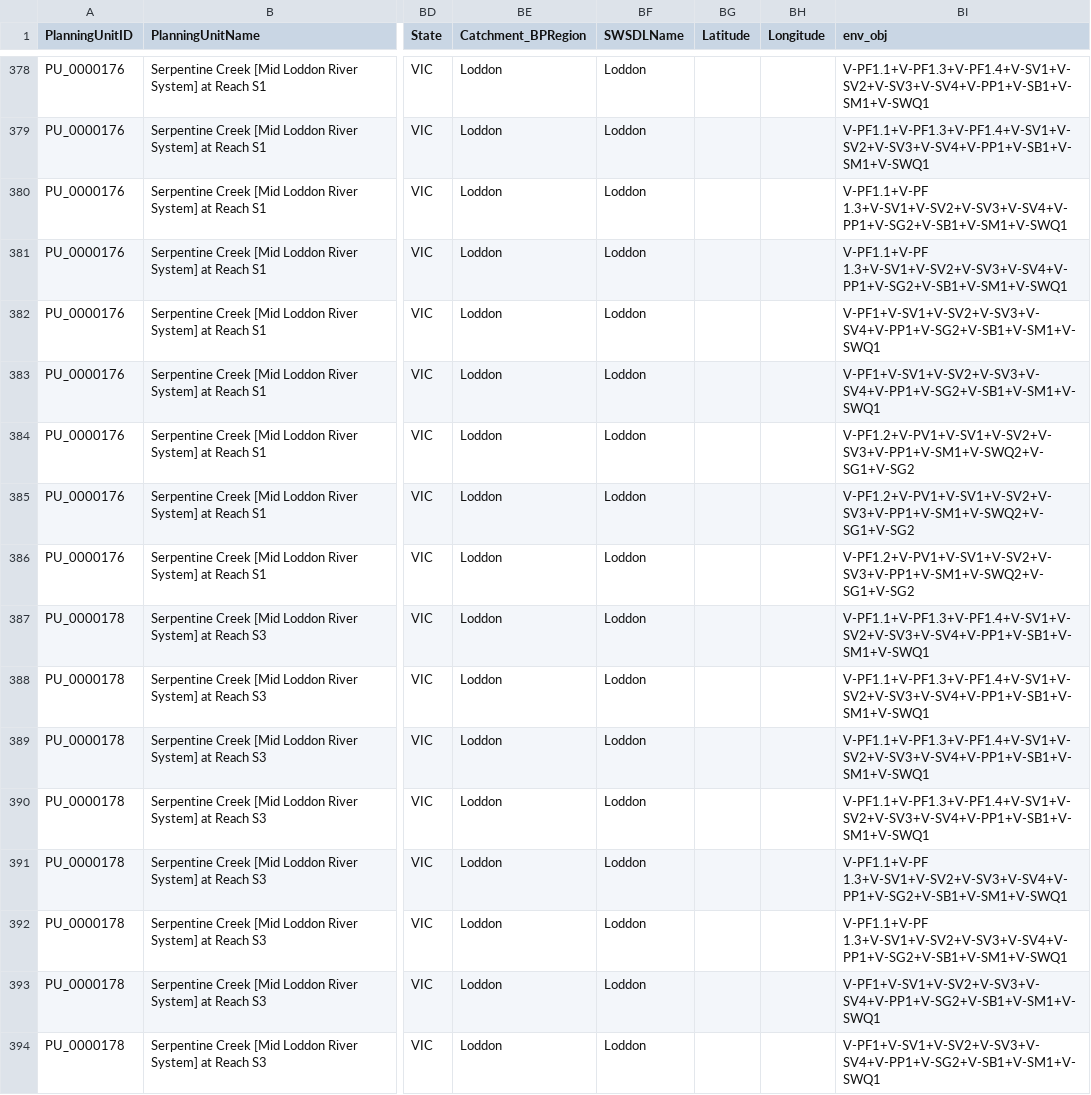
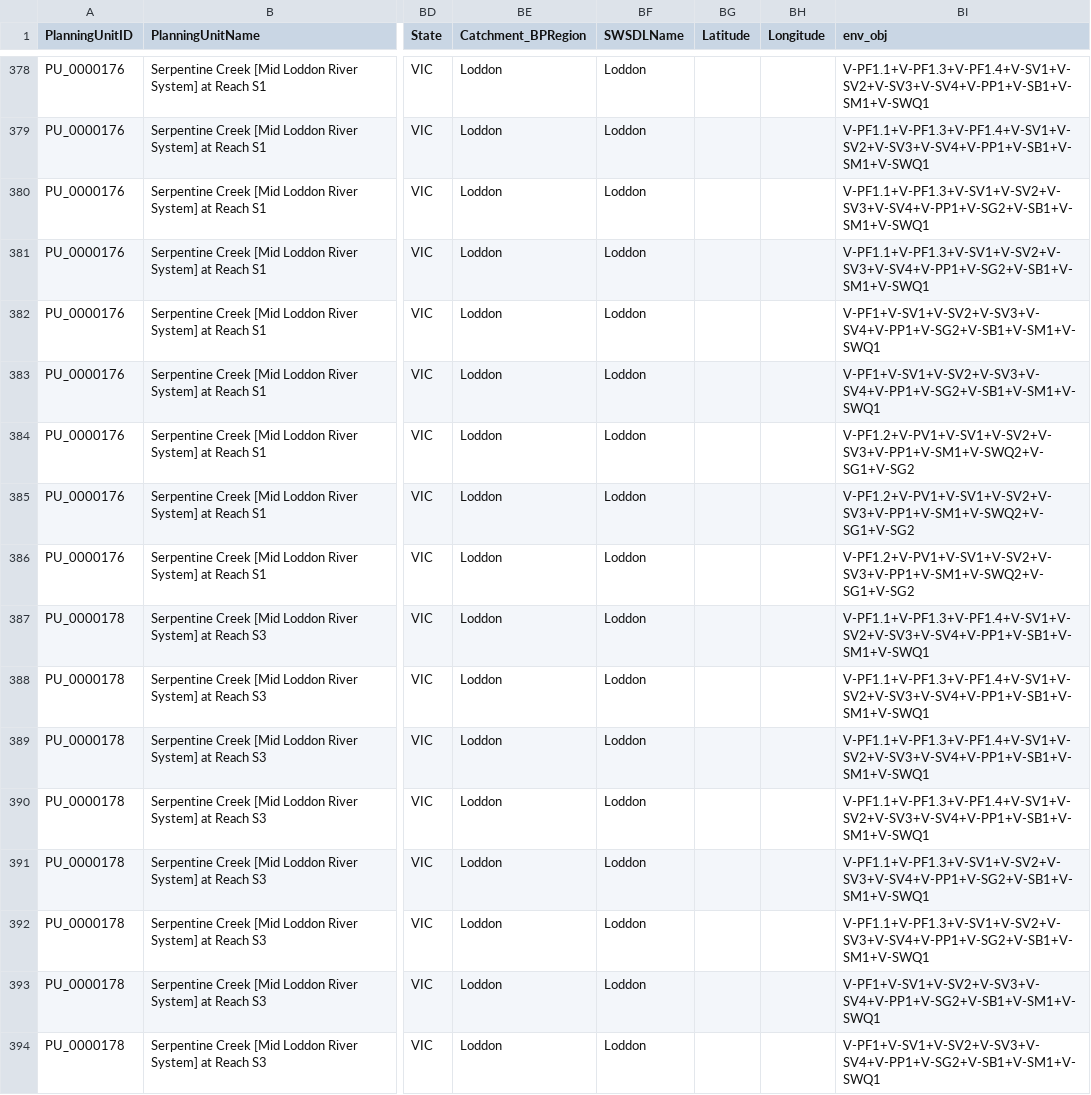
Before and after one commit to MDBAuth/EWR_tool, a CSV file: py_ewr/parameter_metadata/parameter_sheet_NCCMA.csv, drawn as a sheet; only a part is shown, gaps mark what is left out; the diff names each change by its address in the sheet, - before the commit and + after, or states it on an @@ line.

Commit message:
Update parameter_sheet_NCCMA.csv

```diff
--- a/py_ewr/parameter_metadata/parameter_sheet_NCCMA.csv
+++ b/py_ewr/parameter_metadata/parameter_sheet_NCCMA.csv
-BI380:BI381 (env_obj): V-PF1.1+V-PF 1.3+V-SV1+V-SV2+V-SV3+V-SV4+V-PP1+V-SG2+V-SB1+V-SM1+V-SWQ1
+BI380:BI381 (env_obj): V-PF1.1+V-PF1.3+V-SV1+V-SV2+V-SV3+V-SV4+V-PP1+V-SG2+V-SB1+V-SM1+V-SWQ1
-BI391:BI392 (env_obj): V-PF1.1+V-PF 1.3+V-SV1+V-SV2+V-SV3+V-SV4+V-PP1+V-SG2+V-SB1+V-SM1+V-SWQ1
+BI391:BI392 (env_obj): V-PF1.1+V-PF1.3+V-SV1+V-SV2+V-SV3+V-SV4+V-PP1+V-SG2+V-SB1+V-SM1+V-SWQ1
```
